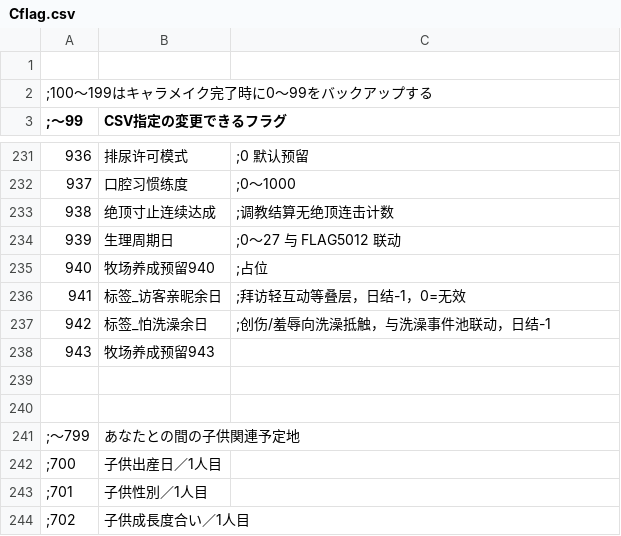
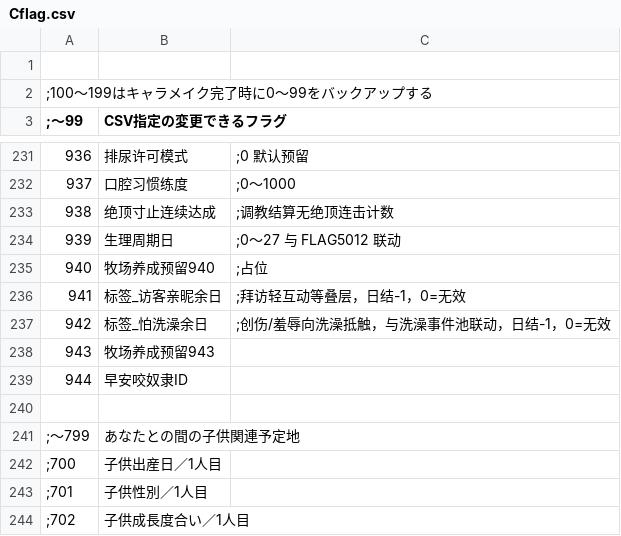
Before and after one commit to Castor9133/era-makai-ranch, a CSV file: CSV/Cflag.csv, drawn as a sheet; only a part is shown, gaps mark what is left out.

```diff
--- a/CSV/Cflag.csv
+++ b/CSV/Cflag.csv
@@ -236,5 +236,5 @@
 941,标签_访客亲昵余日,	;拜访轻互动等叠层，日结-1，0=无效
-942,标签_怕洗澡余日,	;创伤/羞辱向洗澡抵触，与洗澡事件池联动，日结-1
+942,标签_怕洗澡余日,	;创伤/羞辱向洗澡抵触，与洗澡事件池联动，日结-1，0=无效
 943,牧场养成预留943,
-
+944,早安咬奴隶ID,
 
```
Also changed, not shown: CSV/Talent.csv, 5 other files.
